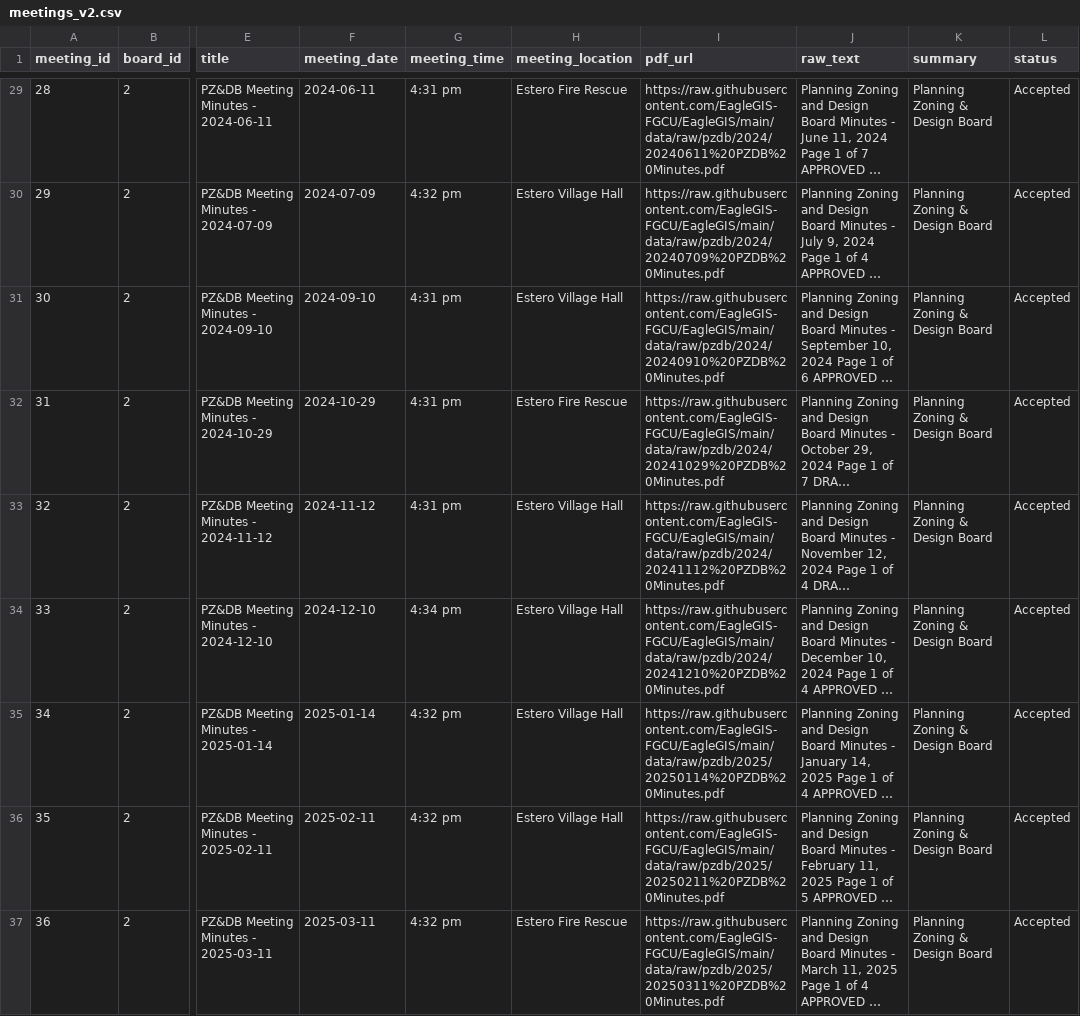
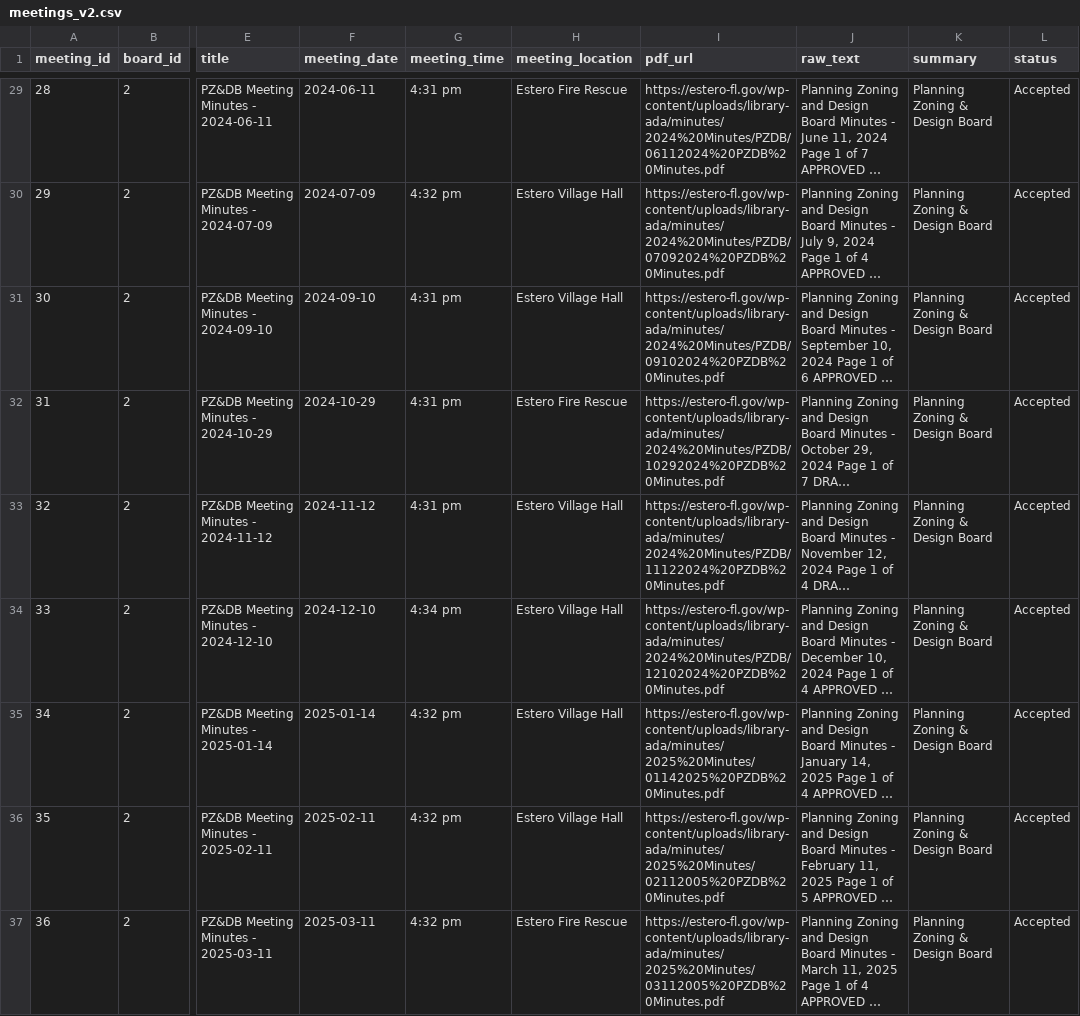
Before and after one commit to EagleGIS-FGCU/EagleGIS, a CSV file: normalized_csv_pilot/pzdb_from_raw_verify/meetings_v2.csv, drawn as a sheet; only a part is shown, gaps mark what is left out; long unchanged cells end in …; the diff covers the shown part only; the diff names each change by its address in the sheet, - before the commit and + after, or states it on an @@ line.

```diff
--- a/normalized_csv_pilot/pzdb_from_raw_verify/meetings_v2.csv
+++ b/normalized_csv_pilot/pzdb_from_raw_verify/meetings_v2.csv
-I29 (pdf_url): https://raw.githubusercontent.com/EagleGIS-FGCU/EagleGIS/main/data/raw/pzdb/2024/20240611%20PZDB%20Minutes.pdf
+I29 (pdf_url): https://estero-fl.gov/wp-content/uploads/library-ada/minutes/2024%20Minutes/PZDB/06112024%20PZDB%20Minutes.pdf
-I30 (pdf_url): https://raw.githubusercontent.com/EagleGIS-FGCU/EagleGIS/main/data/raw/pzdb/2024/20240709%20PZDB%20Minutes.pdf
+I30 (pdf_url): https://estero-fl.gov/wp-content/uploads/library-ada/minutes/2024%20Minutes/PZDB/07092024%20PZDB%20Minutes.pdf
-I31 (pdf_url): https://raw.githubusercontent.com/EagleGIS-FGCU/EagleGIS/main/data/raw/pzdb/2024/20240910%20PZDB%20Minutes.pdf
+I31 (pdf_url): https://estero-fl.gov/wp-content/uploads/library-ada/minutes/2024%20Minutes/PZDB/09102024%20PZDB%20Minutes.pdf
-I32 (pdf_url): https://raw.githubusercontent.com/EagleGIS-FGCU/EagleGIS/main/data/raw/pzdb/2024/20241029%20PZDB%20Minutes.pdf
+I32 (pdf_url): https://estero-fl.gov/wp-content/uploads/library-ada/minutes/2024%20Minutes/PZDB/10292024%20PZDB%20Minutes.pdf
-I33 (pdf_url): https://raw.githubusercontent.com/EagleGIS-FGCU/EagleGIS/main/data/raw/pzdb/2024/20241112%20PZDB%20Minutes.pdf
+I33 (pdf_url): https://estero-fl.gov/wp-content/uploads/library-ada/minutes/2024%20Minutes/PZDB/11122024%20PZDB%20Minutes.pdf
-I34 (pdf_url): https://raw.githubusercontent.com/EagleGIS-FGCU/EagleGIS/main/data/raw/pzdb/2024/20241210%20PZDB%20Minutes.pdf
+I34 (pdf_url): https://estero-fl.gov/wp-content/uploads/library-ada/minutes/2024%20Minutes/PZDB/12102024%20PZDB%20Minutes.pdf
-I35 (pdf_url): https://raw.githubusercontent.com/EagleGIS-FGCU/EagleGIS/main/data/raw/pzdb/2025/20250114%20PZDB%20Minutes.pdf
+I35 (pdf_url): https://estero-fl.gov/wp-content/uploads/library-ada/minutes/2025%20Minutes/01142025%20PZDB%20Minutes.pdf
-I36 (pdf_url): https://raw.githubusercontent.com/EagleGIS-FGCU/EagleGIS/main/data/raw/pzdb/2025/20250211%20PZDB%20Minutes.pdf
+I36 (pdf_url): https://estero-fl.gov/wp-content/uploads/library-ada/minutes/2025%20Minutes/02112005%20PZDB%20Minutes.pdf
-I37 (pdf_url): https://raw.githubusercontent.com/EagleGIS-FGCU/EagleGIS/main/data/raw/pzdb/2025/20250311%20PZDB%20Minutes.pdf
+I37 (pdf_url): https://estero-fl.gov/wp-content/uploads/library-ada/minutes/2025%20Minutes/03112005%20PZDB%20Minutes.pdf
```
Also changed, not shown: 35 edited cells elsewhere in this file, normalized_csv_pilot/pzdb_from_raw_verify/arcgis_agenda_map_data.csv.
